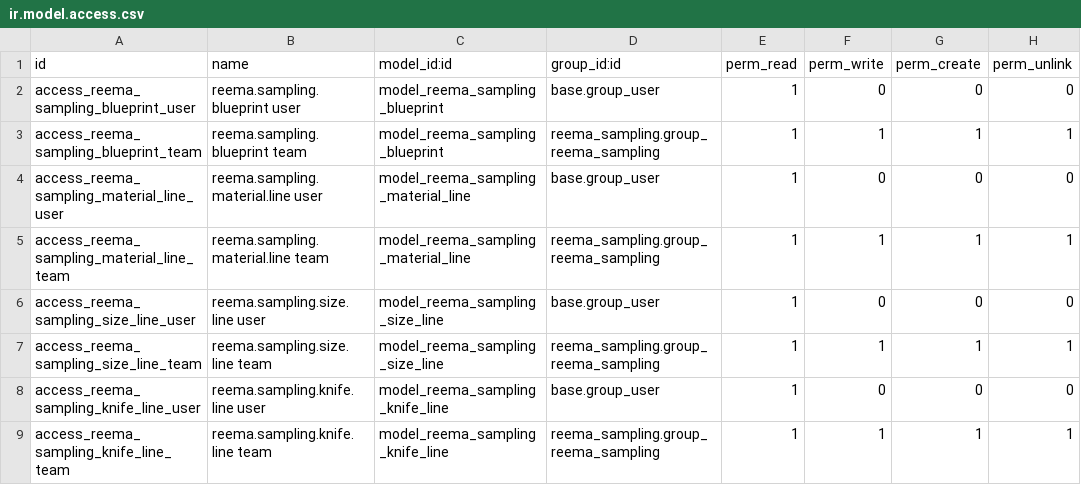
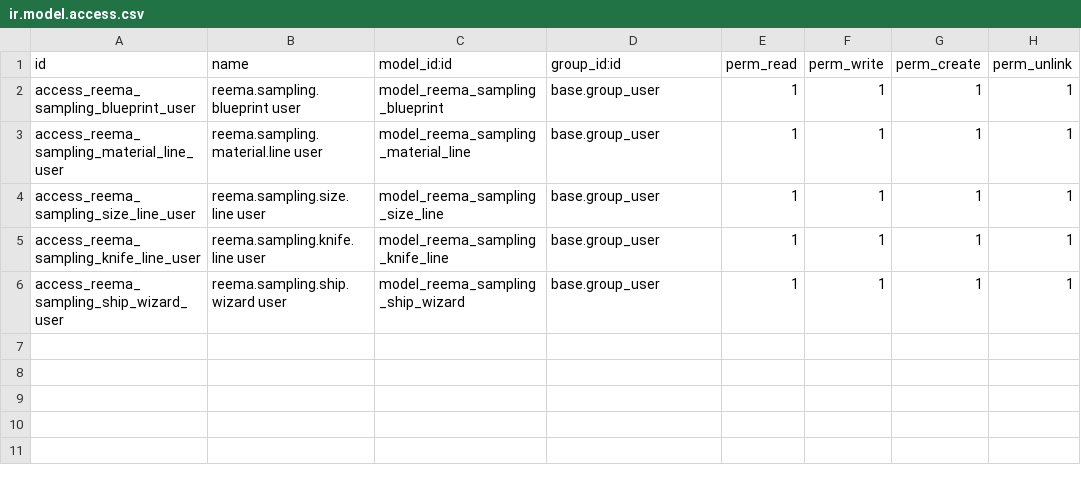
Before and after one commit to reematec/erpProject, a CSV file: custom_addons/reema_sampling/security/ir.model.access.csv, drawn as a sheet.

Commit message:
sampling form revision

```diff
--- a/custom_addons/reema_sampling/security/ir.model.access.csv
+++ b/custom_addons/reema_sampling/security/ir.model.access.csv
@@ -1,9 +1,6 @@
 id,name,model_id:id,group_id:id,perm_read,perm_write,perm_create,perm_unlink
-access_reema_sampling_blueprint_user,reema.sampling.blueprint user,model_reema_sampling_blueprint,base.group_user,1,0,0,0
-access_reema_sampling_blueprint_team,reema.sampling.blueprint team,model_reema_sampling_blueprint,reema_sampling.group_reema_sampling,1,1,1,1
-access_reema_sampling_material_line_user,reema.sampling.material.line user,model_reema_sampling_material_line,base.group_user,1,0,0,0
-access_reema_sampling_material_line_team,reema.sampling.material.line team,model_reema_sampling_material_line,reema_sampling.group_reema_sampling,1,1,1,1
-access_reema_sampling_size_line_user,reema.sampling.size.line user,model_reema_sampling_size_line,base.group_user,1,0,0,0
-access_reema_sampling_size_line_team,reema.sampling.size.line team,model_reema_sampling_size_line,reema_sampling.group_reema_sampling,1,1,1,1
-access_reema_sampling_knife_line_user,reema.sampling.knife.line user,model_reema_sampling_knife_line,base.group_user,1,0,0,0
-access_reema_sampling_knife_line_team,reema.sampling.knife.line team,model_reema_sampling_knife_line,reema_sampling.group_reema_sampling,1,1,1,1
+access_reema_sampling_blueprint_user,reema.sampling.blueprint user,model_reema_sampling_blueprint,base.group_user,1,1,1,1
+access_reema_sampling_material_line_user,reema.sampling.material.line user,model_reema_sampling_material_line,base.group_user,1,1,1,1
+access_reema_sampling_size_line_user,reema.sampling.size.line user,model_reema_sampling_size_line,base.group_user,1,1,1,1
+access_reema_sampling_knife_line_user,reema.sampling.knife.line user,model_reema_sampling_knife_line,base.group_user,1,1,1,1
+access_reema_sampling_ship_wizard_user,reema.sampling.ship.wizard user,model_reema_sampling_ship_wizard,base.group_user,1,1,1,1
```
Also changed, not shown: 21 other files.
